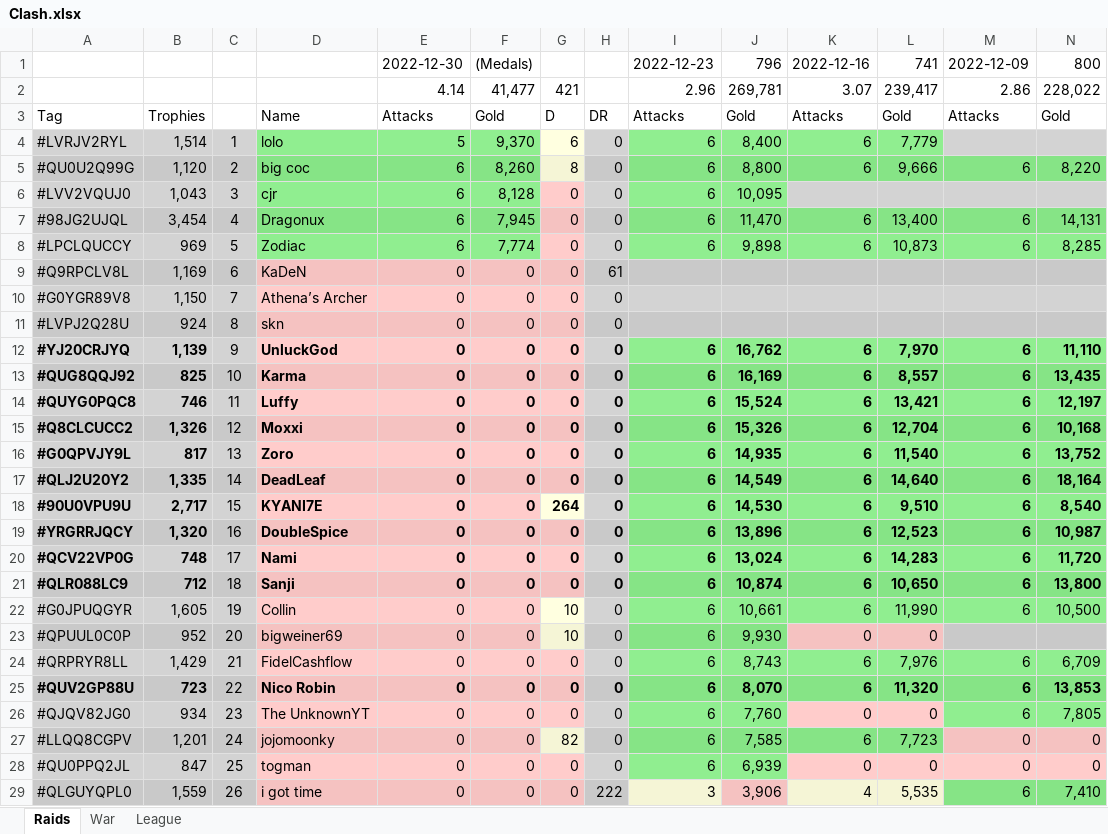
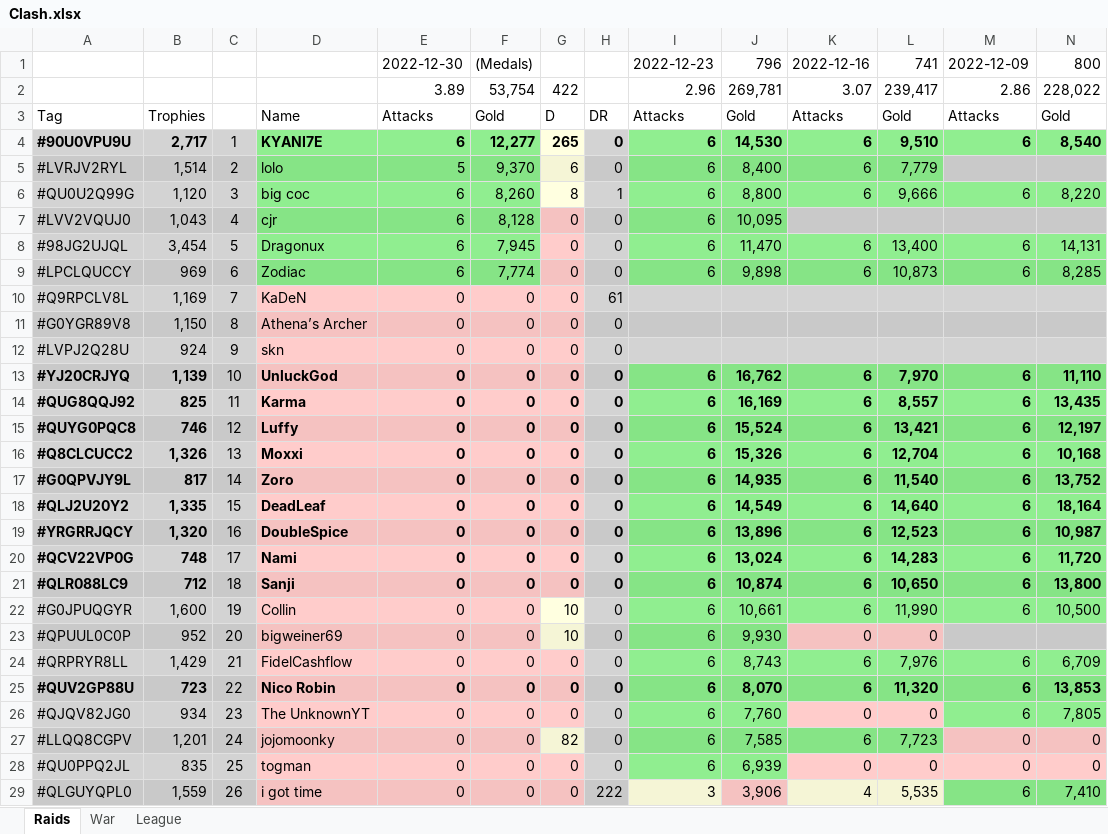
Before and after one commit to KYANI7E/Clans, an Excel workbook: Clash.xlsx, sheet Raids, drawn as a sheet; only a part is shown; values as stored, in another font and other column widths than the file's, no borders; removed rows and columns are numbered as before the commit, all else as after; rows hold the shown columns only; the diff covers the shown part only; the diff names each change by its address in the sheet, - before the commit and + after, or states it on an @@ line.

Commit message:
updating the clash file from bat manual run

```diff
--- a/Clash.xlsx (sheet Raids)
+++ b/Clash.xlsx (sheet Raids)
-E2: 4.14
+E2: 3.89
-F2: 41,477
+F2: 53,754
-G2: 421
+G2: 422
+row 4: #90U0VPU9U | 2,717 | 1 | KYANI7E | 6 | 12,277 | 265 | 0 | 6 | 14,530 | 6 | 9,510 | 6 | 8,540
-C5: 1
+C5: 2
-C6: 2
+C6: 3
-H6: 0
+H6: 1
-C7: 3
+C7: 4
-C8: 4
+C8: 5
-C9: 5
+C9: 6
-C10: 6
+C10: 7
-C11: 7
+C11: 8
-C12: 8
+C12: 9
-C13: 9
+C13: 10
-C14: 10
+C14: 11
-C15: 11
+C15: 12
-C16: 12
+C16: 13
-C17: 13
+C17: 14
-C18: 14
+C18: 15
-row 18: #90U0VPU9U | 2,717 | 15 | KYANI7E | 0 | 0 | 264 | 0 | 6 | 14,530 | 6 | 9,510 | 6 | 8,540
-B22: 1,605
+B22: 1,600
-B28: 847
+B28: 835
```
Also changed, not shown: 2 added rows, 2 removed rows, 6 edited cells and cell formats elsewhere in this sheet.
